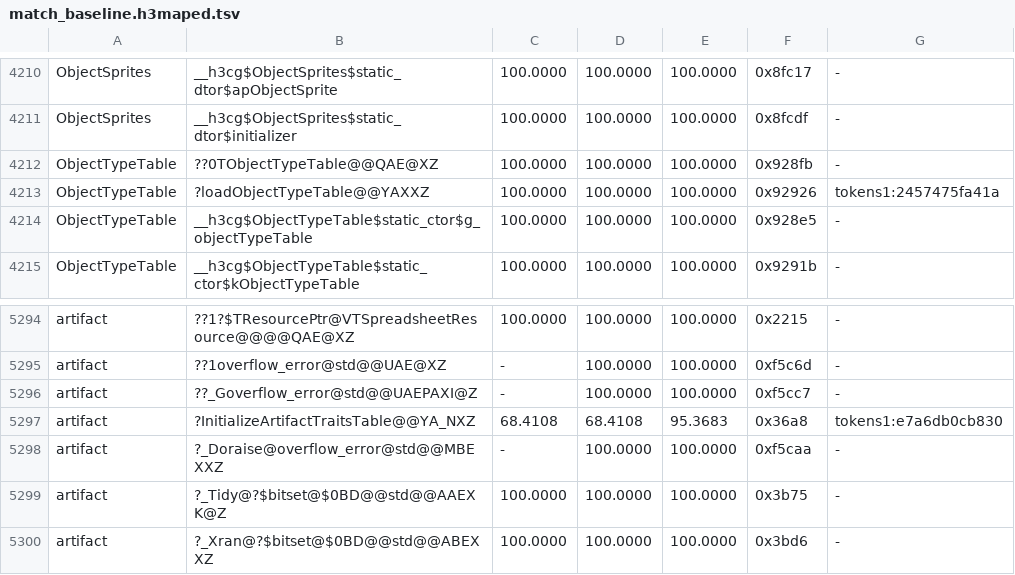
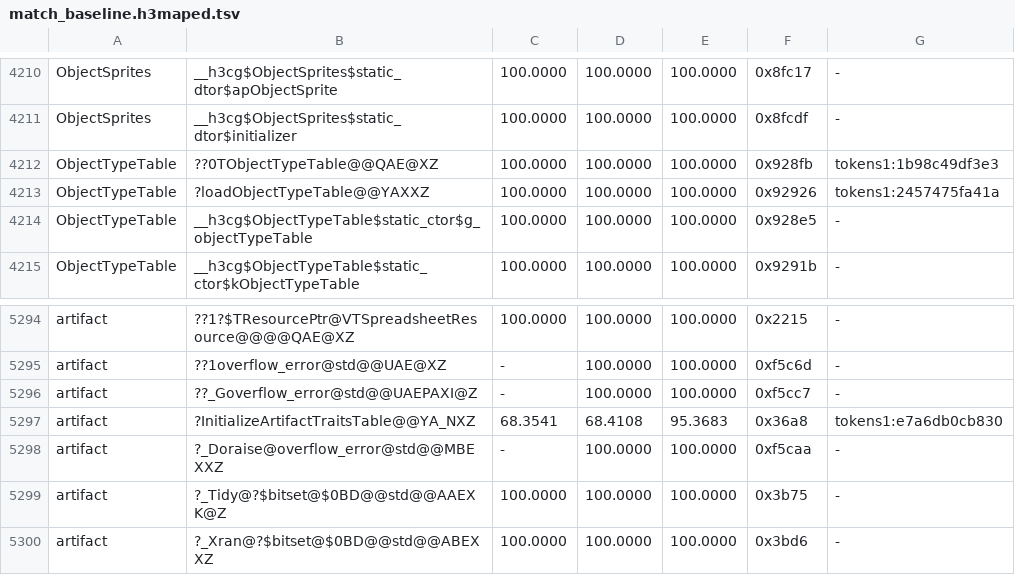
Before and after one commit to philipmendocino/homm3-decomp, a TSV file: config/match_baseline.h3maped.tsv, drawn as a sheet; only a part is shown, gaps mark what is left out.

```diff
--- a/config/match_baseline.h3maped.tsv
+++ b/config/match_baseline.h3maped.tsv
@@ -4211,3 +4211,3 @@ ObjectSprites	__h3cg$ObjectSprites$static_dtor$apObjectSprite	100.0000	100.0000
 ObjectSprites	__h3cg$ObjectSprites$static_dtor$initializer	100.0000	100.0000	100.0000	0x8fcdf	-
-ObjectTypeTable	??0TObjectTypeTable@@QAE@XZ	100.0000	100.0000	100.0000	0x928fb	-
+ObjectTypeTable	??0TObjectTypeTable@@QAE@XZ	100.0000	100.0000	100.0000	0x928fb	tokens1:1b98c49df3e3
 ObjectTypeTable	?loadObjectTypeTable@@YAXXZ	100.0000	100.0000	100.0000	0x92926	tokens1:2457475fa41a
@@ -5296,3 +5296,3 @@ artifact	??1overflow_error@std@@UAE@XZ	-	100.0000	100.0000	0xf5c6d	-
 artifact	??_Goverflow_error@std@@UAEPAXI@Z	-	100.0000	100.0000	0xf5cc7	-
-artifact	?InitializeArtifactTraitsTable@@YA_NXZ	68.4108	68.4108	95.3683	0x36a8	tokens1:e7a6db0cb830
+artifact	?InitializeArtifactTraitsTable@@YA_NXZ	68.3541	68.4108	95.3683	0x36a8	tokens1:e7a6db0cb830
 artifact	?_Doraise@overflow_error@std@@MBEXXZ	-	100.0000	100.0000	0xf5caa	-
```
Also changed, not shown: config/match_baseline.h3ccmped.tsv, config/retail/h3ccmped/placements.tsv, 2 other files.
